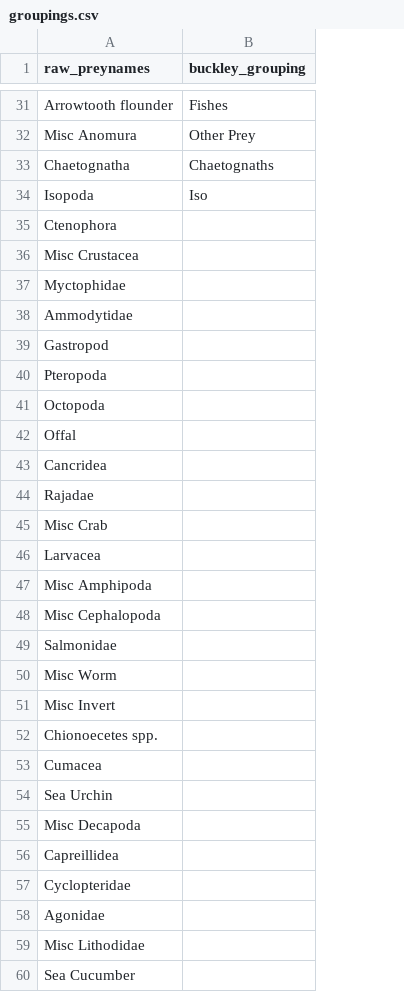
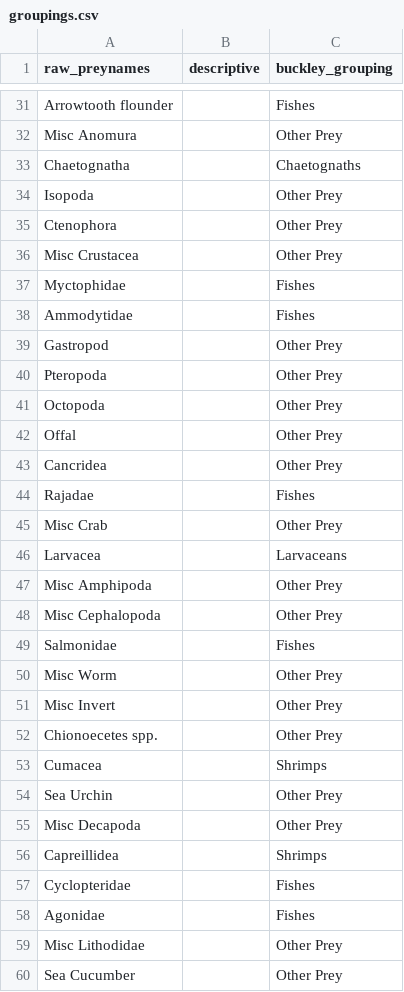
Before and after one commit to cadlaburch/BurchThesis_GOADietModels, a CSV file: output/groupings.csv, drawn as a sheet; only a part is shown, gaps mark what is left out; addresses are those after the commit; the diff covers the shown part only; the diff names each change by its address in the sheet, - before the commit and + after, or states it on an @@ line.

Commit message:
Update grouping

```diff
--- a/output/groupings.csv
+++ b/output/groupings.csv
+column B (descriptive), empty
-C34 (buckley_grouping): Iso
+C34 (buckley_grouping): Other Prey
-C35:C36 (buckley_grouping): (empty)
+C35:C36 (buckley_grouping): Other Prey
-C37:C38 (buckley_grouping): (empty)
+C37:C38 (buckley_grouping): Fishes
-C39:C43 (buckley_grouping): (empty)
+C39:C43 (buckley_grouping): Other Prey
-C44 (buckley_grouping): (empty)
+C44 (buckley_grouping): Fishes
-C45 (buckley_grouping): (empty)
+C45 (buckley_grouping): Other Prey
-C46 (buckley_grouping): (empty)
+C46 (buckley_grouping): Larvaceans
-C47:C48 (buckley_grouping): (empty)
+C47:C48 (buckley_grouping): Other Prey
-C49 (buckley_grouping): (empty)
+C49 (buckley_grouping): Fishes
-C50:C52 (buckley_grouping): (empty)
+C50:C52 (buckley_grouping): Other Prey
-C53 (buckley_grouping): (empty)
+C53 (buckley_grouping): Shrimps
-C54:C55 (buckley_grouping): (empty)
+C54:C55 (buckley_grouping): Other Prey
-C56 (buckley_grouping): (empty)
+C56 (buckley_grouping): Shrimps
-C57:C58 (buckley_grouping): (empty)
+C57:C58 (buckley_grouping): Fishes
-C59:C60 (buckley_grouping): (empty)
+C59:C60 (buckley_grouping): Other Prey
```
Also changed, not shown: 31 edited cells elsewhere in this file.
